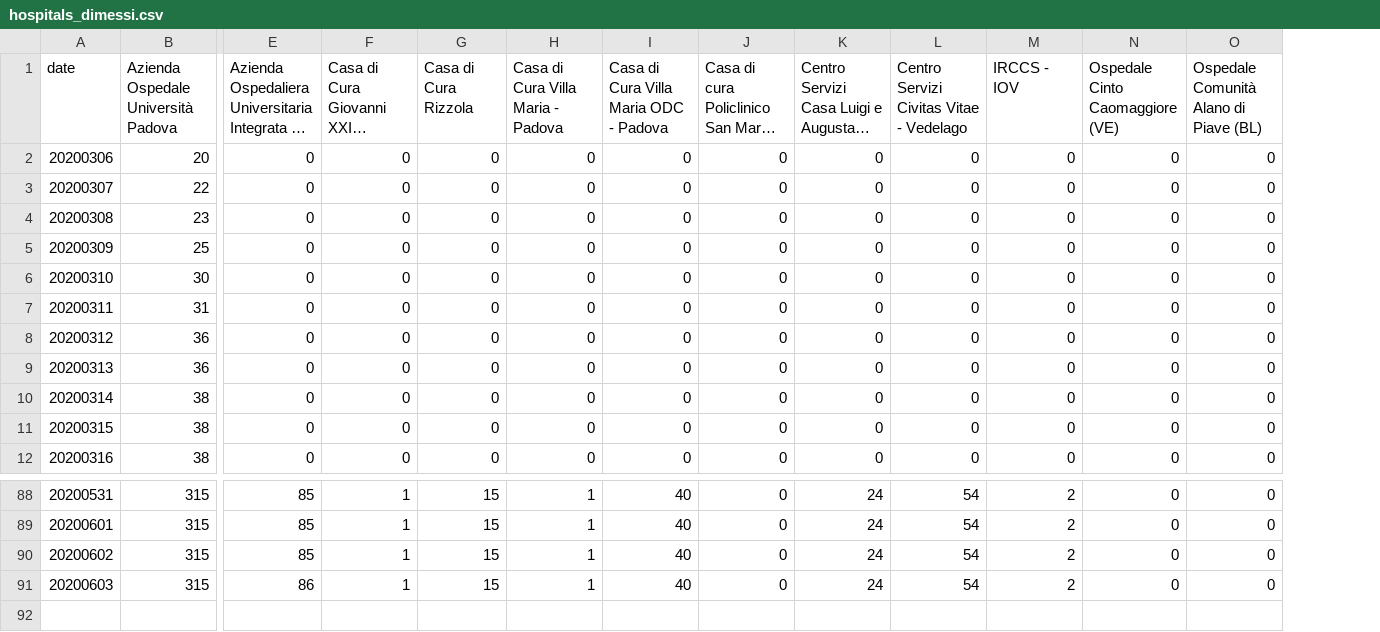
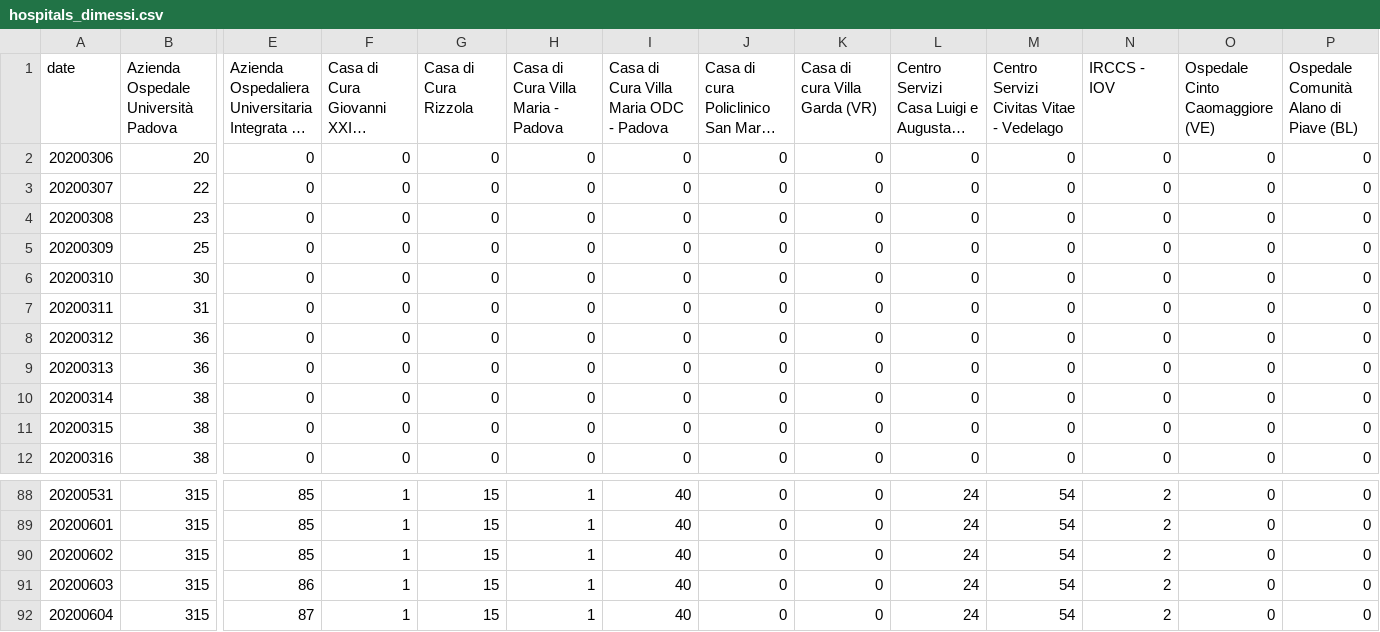
Before and after one commit to simogasp/covid19-veneto, a CSV file: csv_data/hospitals_dimessi.csv, drawn as a sheet; only a part is shown, gaps mark what is left out; long unchanged cells end in …; rows hold the shown columns only; the diff names each change by its address in the sheet, - before the commit and + after, or states it on an @@ line.

```diff
--- a/csv_data/hospitals_dimessi.csv
+++ b/csv_data/hospitals_dimessi.csv
+column K (Casa di cura Villa Garda (VR)), rows 2-12: all 0; rows 88-91: all 0
+row 92: 20200604 | 315 | 87 | 1 | 15 | 1 | 40 | 0 | 0 | 24 | 54 | 2 | 0 | 0
```
Also changed, not shown: csv_data/hospitals_decessi.csv, csv_data/hospitals_non_critici.csv, 10 other files.
